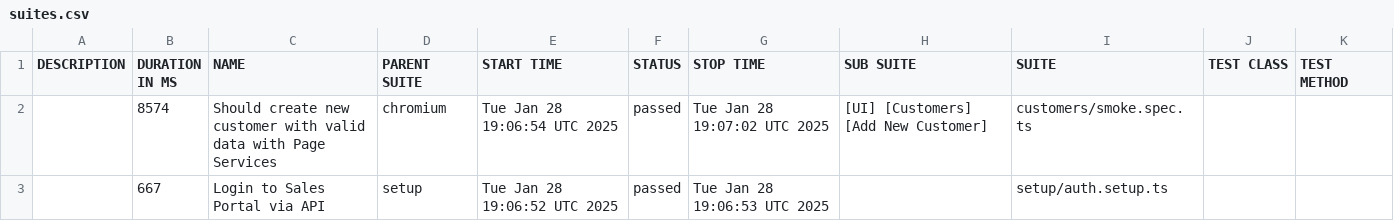
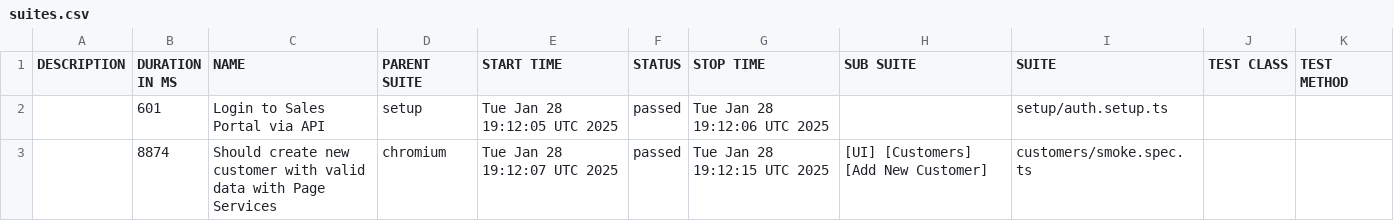
Before and after one commit to anatoly-karpovich/aqa-pw-3, a CSV file: allure-report/data/suites.csv, drawn as a sheet.

```diff
--- a/allure-report/data/suites.csv
+++ b/allure-report/data/suites.csv
@@ -1,3 +1,3 @@
 "DESCRIPTION","DURATION IN MS","NAME","PARENT SUITE","START TIME","STATUS","STOP TIME","SUB SUITE","SUITE","TEST CLASS","TEST METHOD"
-"","8574","Should create new customer with valid data with Page Services","chromium","Tue Jan 28 19:06:54 UTC 2025","passed","Tue Jan 28 19:07:02 UTC 2025","[UI] [Customers] [Add New Customer]","customers/smoke.spec.ts","",""
-"","667","Login to Sales Portal via API","setup","Tue Jan 28 19:06:52 UTC 2025","passed","Tue Jan 28 19:06:53 UTC 2025","","setup/auth.setup.ts","",""
+"","601","Login to Sales Portal via API","setup","Tue Jan 28 19:12:05 UTC 2025","passed","Tue Jan 28 19:12:06 UTC 2025","","setup/auth.setup.ts","",""
+"","8874","Should create new customer with valid data with Page Services","chromium","Tue Jan 28 19:12:07 UTC 2025","passed","Tue Jan 28 19:12:15 UTC 2025","[UI] [Customers] [Add New Customer]","customers/smoke.spec.ts","",""
```
Also changed, not shown: 26 other files.
